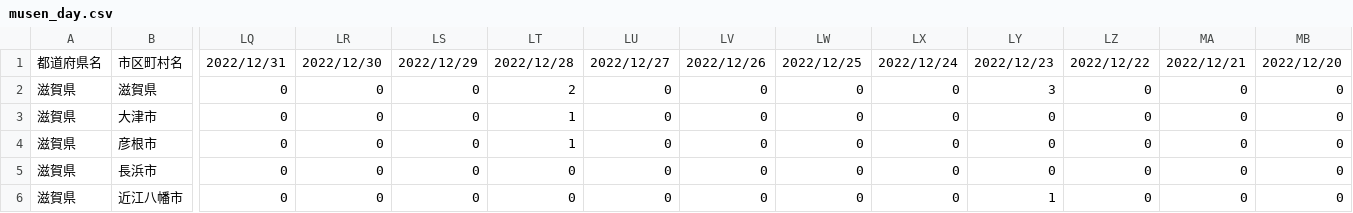
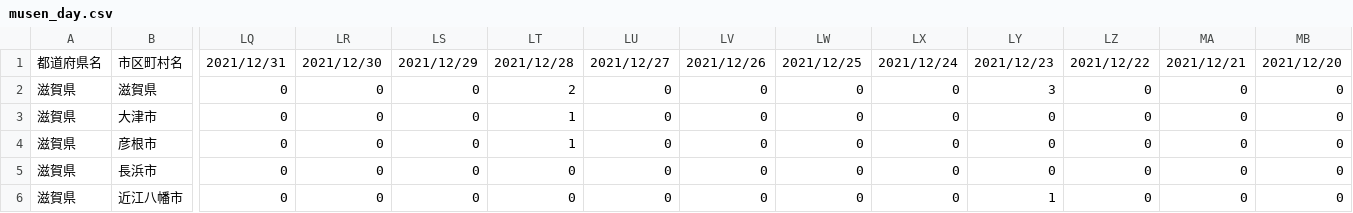
Before and after one commit to denpayanara/musen_rakuten, a CSV file: csv/musen_day.csv, drawn as a sheet; only a part is shown, gaps mark what is left out; the diff covers the shown part only; the diff names each change by its address in the sheet, - before the commit and + after, or states it on an @@ line.

Commit message:
Add files via upload

```diff
--- a/csv/musen_day.csv
+++ b/csv/musen_day.csv
-LQ1: 2022/12/31
+LQ1: 2021/12/31
-LR1: 2022/12/30
+LR1: 2021/12/30
-LS1: 2022/12/29
+LS1: 2021/12/29
-LT1: 2022/12/28
+LT1: 2021/12/28
-LU1: 2022/12/27
+LU1: 2021/12/27
-LV1: 2022/12/26
+LV1: 2021/12/26
-LW1: 2022/12/25
+LW1: 2021/12/25
-LX1: 2022/12/24
+LX1: 2021/12/24
-LY1: 2022/12/23
+LY1: 2021/12/23
-LZ1: 2022/12/22
+LZ1: 2021/12/22
-MA1: 2022/12/21
+MA1: 2021/12/21
-MB1: 2022/12/20
+MB1: 2021/12/20
```
Also changed, not shown: 27 edited cells elsewhere in this file.
